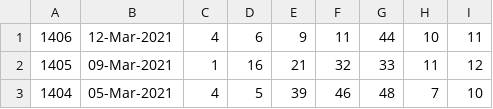
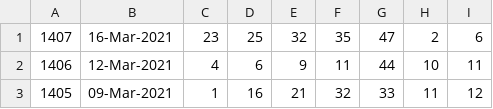
Before and after one commit to pastorcmentarny/DomJavaKB, a CSV file: data/lotto/euro-all-draws.csv, drawn as a sheet; only a part is shown; the shorter side is filled out with more unchanged rows.

```diff
--- a/data/lotto/euro-all-draws.csv
+++ b/data/lotto/euro-all-draws.csv
@@ -1 +1,2 @@
+1407,16-Mar-2021,23,25,32,35,47,2,6
 1406,12-Mar-2021,4,6,9,11,44,10,11
```
Also changed, not shown: data/lotto/euro-hotpicks-all-draws.csv, data/lotto/lotto-hotpicks-all-draws.csv, 2 other files.
